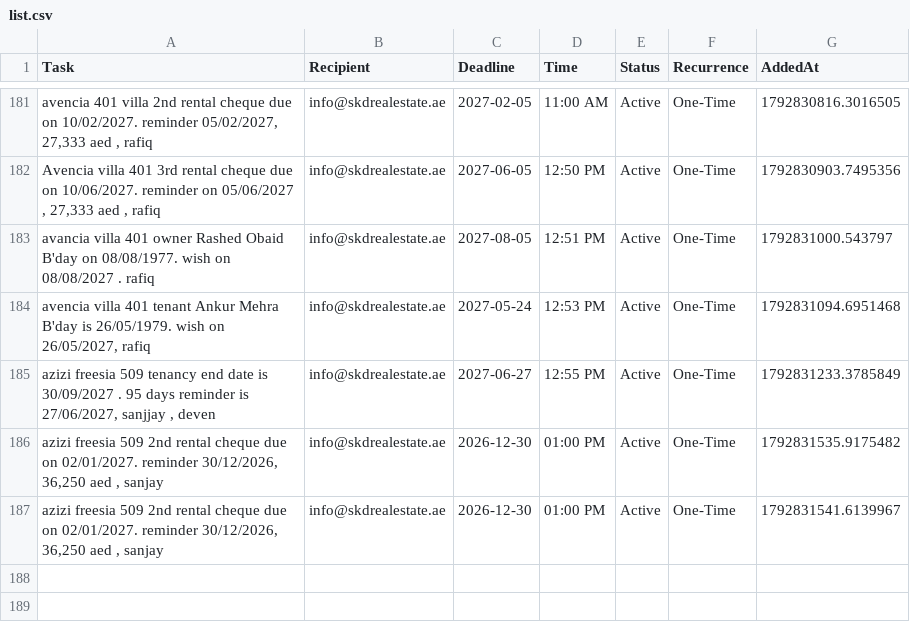
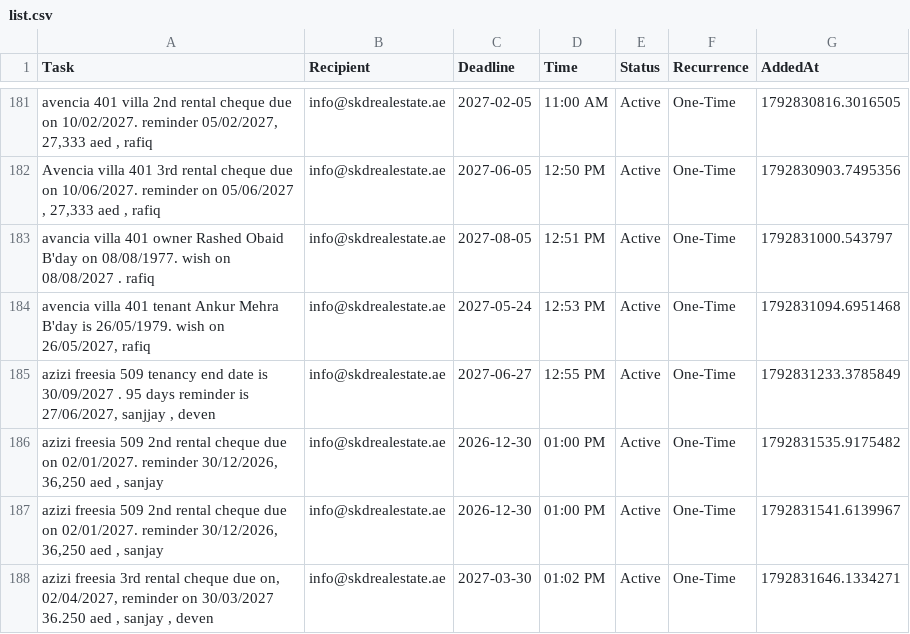
Before and after one commit to skdrealestate10-hash/my-real-estate-reminders, a CSV file: list.csv, drawn as a sheet; only a part is shown, gaps mark what is left out; the diff names each change by its address in the sheet, - before the commit and + after, or states it on an @@ line.

Commit message:
SKD System: Update Memory

```diff
--- a/list.csv
+++ b/list.csv
+row 188: azizi freesia 3rd rental cheque due on, 02/04/2027, reminder on 30/03/2027 36.250 aed , sanjay , deven | info@skdrealestate.ae | 2027-03-30 | 01:02 PM | Active | One-Time | 1792831646.1334271
```
